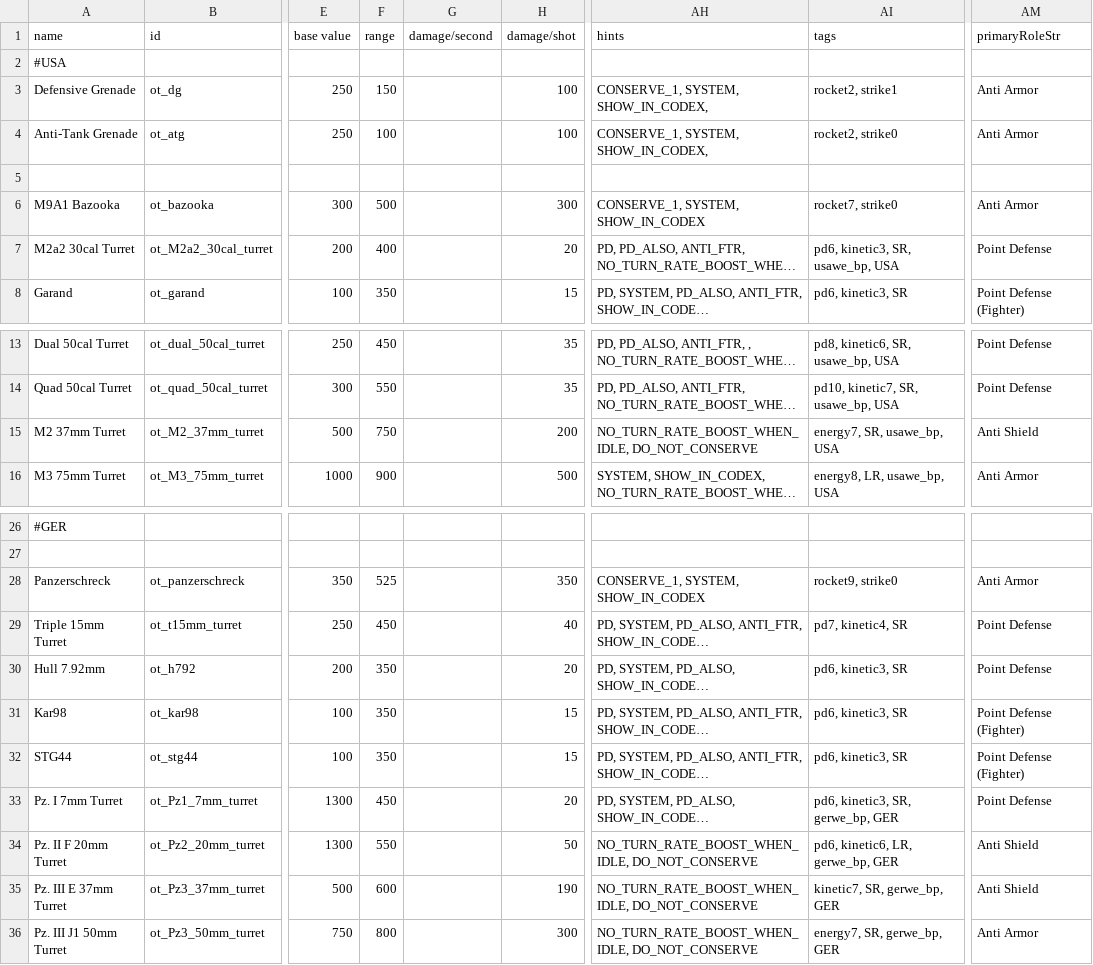
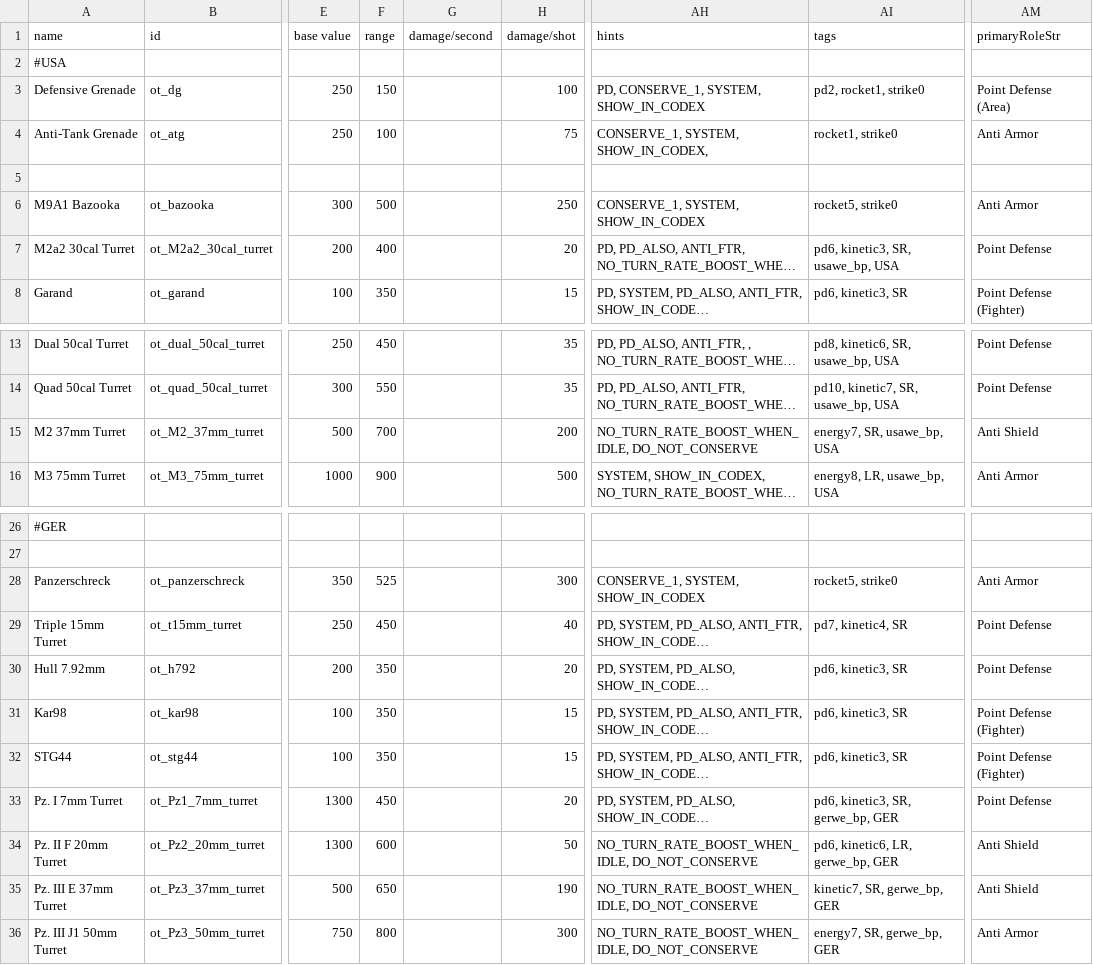
Before and after one commit to OfflcerSam/TankSector, a CSV file: data/weapons/weapon_data.csv, drawn as a sheet; only a part is shown, gaps mark what is left out; long unchanged cells end in …; the diff names each change by its address in the sheet, - before the commit and + after, or states it on an @@ line.

```diff
--- a/data/weapons/weapon_data.csv
+++ b/data/weapons/weapon_data.csv
-AH3 (hints): CONSERVE_1, SYSTEM, SHOW_IN_CODEX,
+AH3 (hints): PD, CONSERVE_1, SYSTEM, SHOW_IN_CODEX
-AI3 (tags): rocket2, strike1
+AI3 (tags): pd2, rocket1, strike0
-AM3 (primaryRoleStr): Anti Armor
+AM3 (primaryRoleStr): Point Defense (Area)
-H4 (damage/shot): 100
+H4 (damage/shot): 75
-AI4 (tags): rocket2, strike0
+AI4 (tags): rocket1, strike0
-H6 (damage/shot): 300
+H6 (damage/shot): 250
-AI6 (tags): rocket7, strike0
+AI6 (tags): rocket5, strike0
-F15 (range): 750
+F15 (range): 700
-H28 (damage/shot): 350
+H28 (damage/shot): 300
-AI28 (tags): rocket9, strike0
+AI28 (tags): rocket5, strike0
-F34 (range): 550
+F34 (range): 600
-F35 (range): 600
+F35 (range): 650
```
Also changed, not shown: data/hulls/ship_data.csv, 2 other files.
